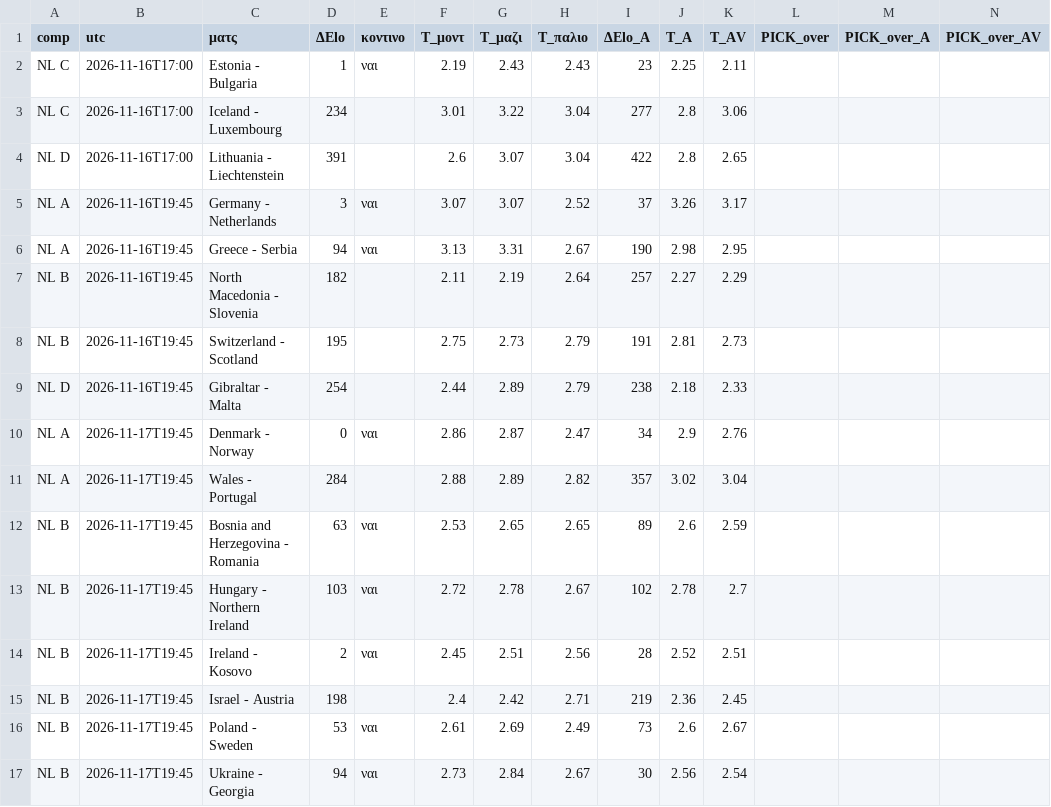
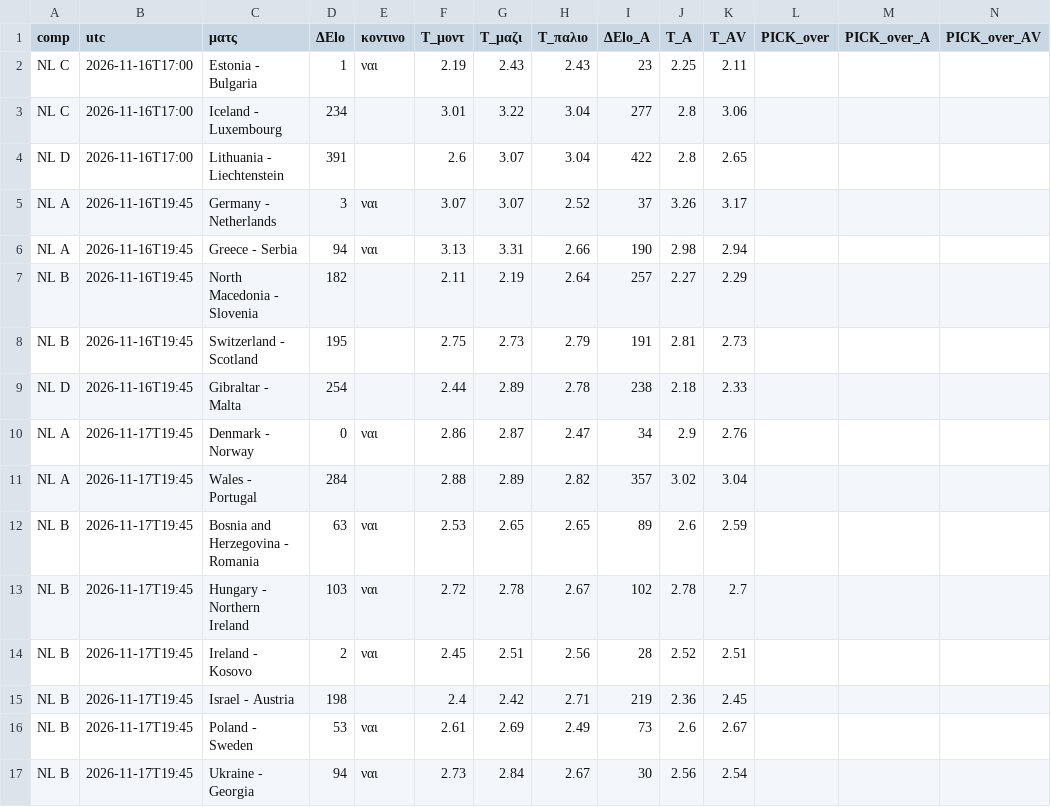
Before and after one commit to stelios1891-afk/xg-dashboard, a CSV file: intl_nl_overs_2627.csv, drawn as a sheet.

```diff
--- a/intl_nl_overs_2627.csv
+++ b/intl_nl_overs_2627.csv
@@ -5,6 +5,6 @@ NL D,2026-11-16T17:00,Lithuania - Liechtenstein,391,,2.6,3.07,3.04,422,2.8,2.65,
 NL A,2026-11-16T19:45,Germany - Netherlands,3,ναι,3.07,3.07,2.52,37,3.26,3.17,,,
-NL A,2026-11-16T19:45,Greece - Serbia,94,ναι,3.13,3.31,2.67,190,2.98,2.95,,,
+NL A,2026-11-16T19:45,Greece - Serbia,94,ναι,3.13,3.31,2.66,190,2.98,2.94,,,
 NL B,2026-11-16T19:45,North Macedonia - Slovenia,182,,2.11,2.19,2.64,257,2.27,2.29,,,
 NL B,2026-11-16T19:45,Switzerland - Scotland,195,,2.75,2.73,2.79,191,2.81,2.73,,,
-NL D,2026-11-16T19:45,Gibraltar - Malta,254,,2.44,2.89,2.79,238,2.18,2.33,,,
+NL D,2026-11-16T19:45,Gibraltar - Malta,254,,2.44,2.89,2.78,238,2.18,2.33,,,
 NL A,2026-11-17T19:45,Denmark - Norway,0,ναι,2.86,2.87,2.47,34,2.9,2.76,,,
```
Also changed, not shown: intl_nl_shadow_2627.csv, intl_projections.csv, 2 other files.
